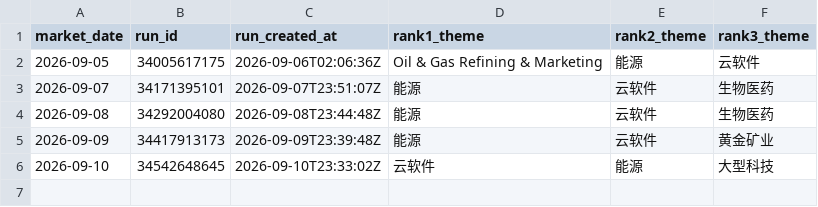
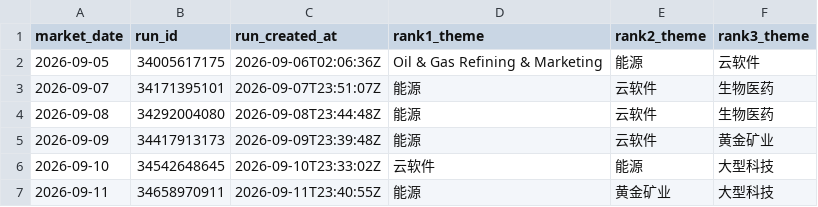
Before and after one commit to dingdinglean/stock-signal-tracker, a CSV file: data/sector_snapshots.csv, drawn as a sheet; the diff names each change by its address in the sheet, - before the commit and + after, or states it on an @@ line.

```diff
--- a/data/sector_snapshots.csv
+++ b/data/sector_snapshots.csv
+row 7: 2026-09-11 | 34658970911 | 2026-09-11T23:40:55Z | 能源 | 黄金矿业 | 大型科技
```
Also changed, not shown: data/signal_history.csv, output/tracker_report.csv, 2 other files.
